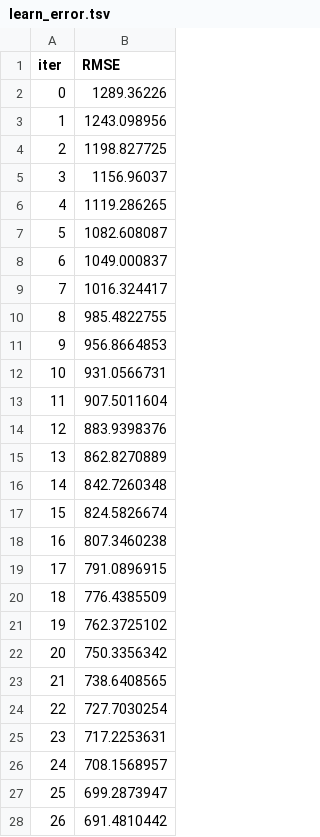
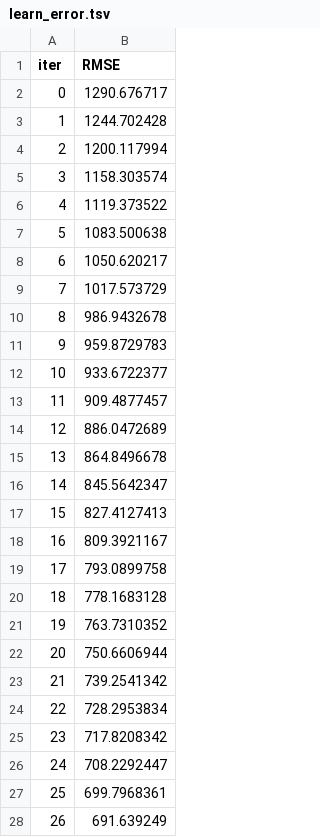
Before and after one commit to amitkedia007/Blueberry-Yield-Prediction, a TSV file: catboost_info/learn_error.tsv, drawn as a sheet; only a part is shown; the diff covers the shown part only.

```diff
--- a/catboost_info/learn_error.tsv
+++ b/catboost_info/learn_error.tsv
@@ -1,28 +1,28 @@
 iter	RMSE
-0	1289.36226
-1	1243.098956
-2	1198.827725
-3	1156.96037
-4	1119.286265
-5	1082.608087
-6	1049.000837
-7	1016.324417
-8	985.4822755
-9	956.8664853
-10	931.0566731
-11	907.5011604
-12	883.9398376
-13	862.8270889
-14	842.7260348
-15	824.5826674
-16	807.3460238
-17	791.0896915
-18	776.4385509
-19	762.3725102
-20	750.3356342
-21	738.6408565
-22	727.7030254
-23	717.2253631
-24	708.1568957
-25	699.2873947
-26	691.4810442
+0	1290.676717
+1	1244.702428
+2	1200.117994
+3	1158.303574
+4	1119.373522
+5	1083.500638
+6	1050.620217
+7	1017.573729
+8	986.9432678
+9	959.8729783
+10	933.6722377
+11	909.4877457
+12	886.0472689
+13	864.8496678
+14	845.5642347
+15	827.4127413
+16	809.3921167
+17	793.0899758
+18	778.1683128
+19	763.7310352
+20	750.6606944
+21	739.2541342
+22	728.2953834
+23	717.8208342
+24	708.2292447
+25	699.7968361
+26	691.639249
```
Also changed, not shown: 73 edited cells elsewhere in this file, catboost_info/time_left.tsv, 9 other files.
